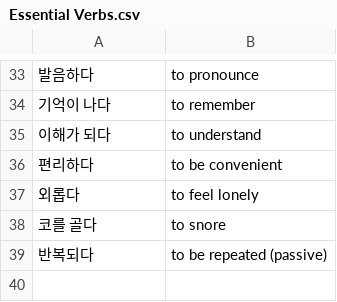
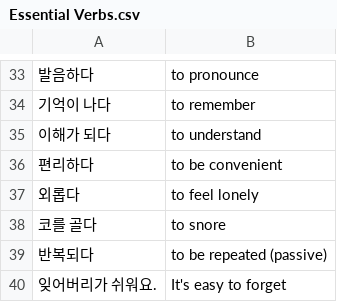
Before and after one commit to bryanesmith/flashcards, a CSV file: Active/Korean Language/Essential Verbs.csv, drawn as a sheet; only a part is shown, gaps mark what is left out.

Commit message:
잊어버리가 쉬워요.

```diff
--- a/Active/Korean Language/Essential Verbs.csv
+++ b/Active/Korean Language/Essential Verbs.csv
@@ -39 +39,2 @@
 "반복되다","to be repeated (passive)"
+"잊어버리가 쉬워요.","It's easy to forget"
```
